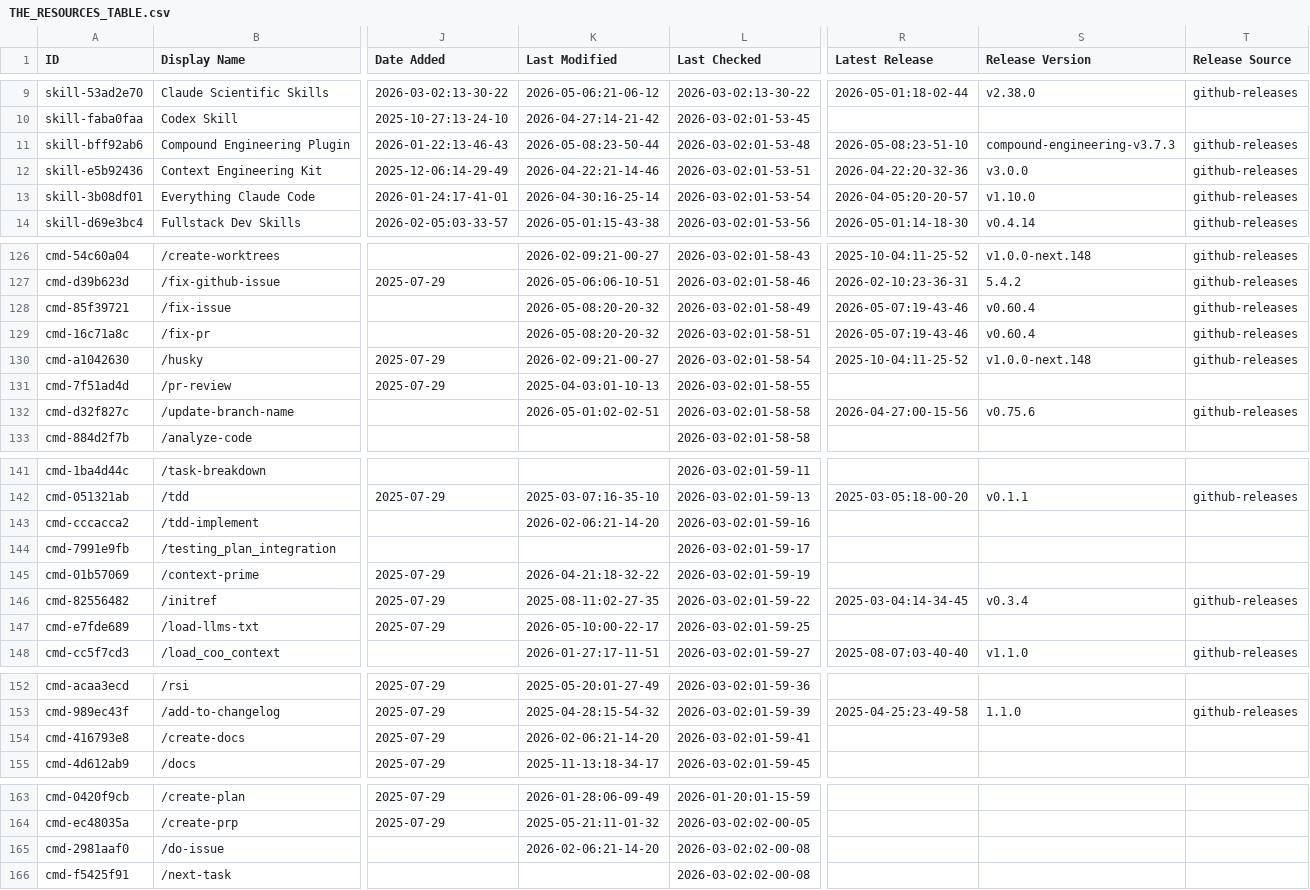
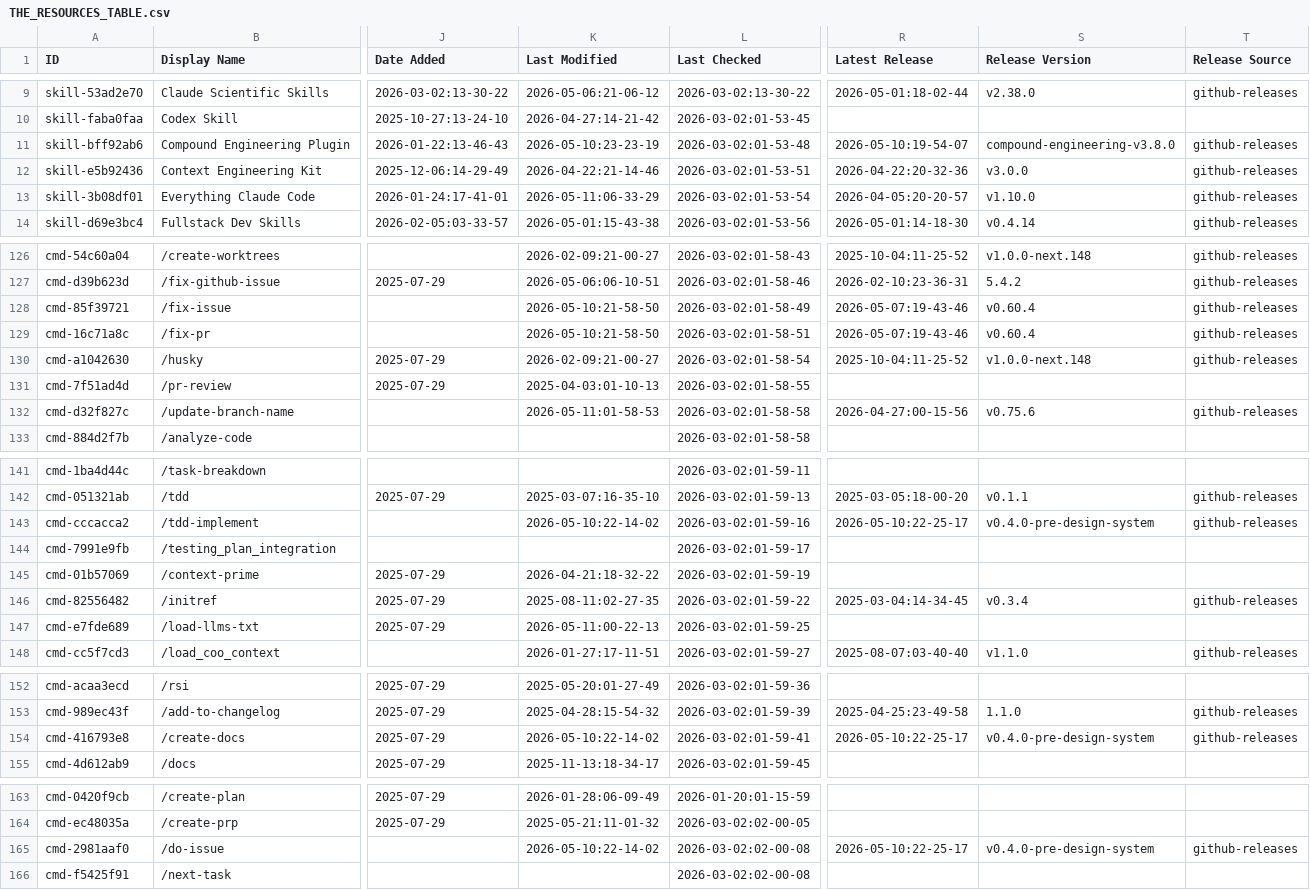
Before and after one commit to gab-e-ai/awesome-claude-code, a CSV file: THE_RESOURCES_TABLE.csv, drawn as a sheet; only a part is shown, gaps mark what is left out; the diff covers the shown part only; the diff names each change by its address in the sheet, - before the commit and + after, or states it on an @@ line.

```diff
--- a/THE_RESOURCES_TABLE.csv
+++ b/THE_RESOURCES_TABLE.csv
-K11 (Last Modified): 2026-05-08:23-50-44
+K11 (Last Modified): 2026-05-10:23-23-19
-R11 (Latest Release): 2026-05-08:23-51-10
+R11 (Latest Release): 2026-05-10:19-54-07
-S11 (Release Version): compound-engineering-v3.7.3
+S11 (Release Version): compound-engineering-v3.8.0
-K13 (Last Modified): 2026-04-30:16-25-14
+K13 (Last Modified): 2026-05-11:06-33-29
-K128:K129 (Last Modified): 2026-05-08:20-20-32
+K128:K129 (Last Modified): 2026-05-10:21-58-50
-K132 (Last Modified): 2026-05-01:02-02-51
+K132 (Last Modified): 2026-05-11:01-58-53
-K143 (Last Modified): 2026-02-06:21-14-20
+K143 (Last Modified): 2026-05-10:22-14-02
-R143 (Latest Release): (empty)
+R143 (Latest Release): 2026-05-10:22-25-17
-S143 (Release Version): (empty)
+S143 (Release Version): v0.4.0-pre-design-system
-T143 (Release Source): (empty)
+T143 (Release Source): github-releases
-K147 (Last Modified): 2026-05-10:00-22-17
+K147 (Last Modified): 2026-05-11:00-22-13
-K154 (Last Modified): 2026-02-06:21-14-20
+K154 (Last Modified): 2026-05-10:22-14-02
-R154 (Latest Release): (empty)
+R154 (Latest Release): 2026-05-10:22-25-17
-S154 (Release Version): (empty)
+S154 (Release Version): v0.4.0-pre-design-system
-T154 (Release Source): (empty)
+T154 (Release Source): github-releases
-K165 (Last Modified): 2026-02-06:21-14-20
+K165 (Last Modified): 2026-05-10:22-14-02
-R165 (Latest Release): (empty)
+R165 (Latest Release): 2026-05-10:22-25-17
-S165 (Release Version): (empty)
+S165 (Release Version): v0.4.0-pre-design-system
-T165 (Release Source): (empty)
+T165 (Release Source): github-releases
```
Also changed, not shown: 30 edited cells elsewhere in this file.
